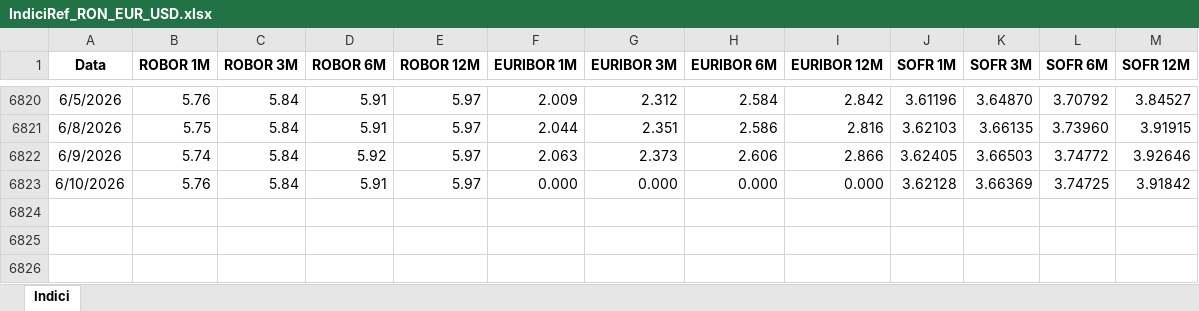
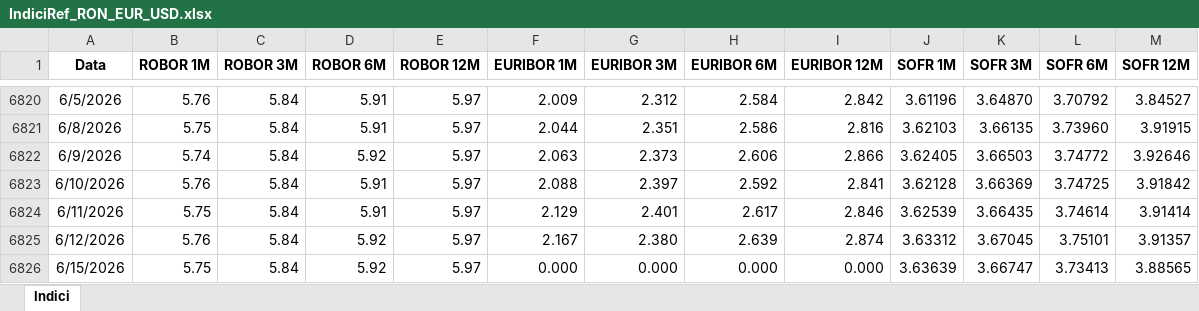
Before and after one commit to davidionutf/indici-ref, an Excel workbook: IndiciRef_RON_EUR_USD.xlsx, sheet Indici, drawn as a sheet; only a part is shown, gaps mark what is left out; values as stored, in another font and other column widths than the file's, no borders; the diff names each change by its address in the sheet, - before the commit and + after, or states it on an @@ line.

Commit message:
Actualizare automata din Excel

```diff
--- a/IndiciRef_RON_EUR_USD.xlsx (sheet Indici)
+++ b/IndiciRef_RON_EUR_USD.xlsx (sheet Indici)
-F6823 (EURIBOR 1M): 0.000
+F6823 (EURIBOR 1M): 2.088
-G6823 (EURIBOR 3M): 0.000
+G6823 (EURIBOR 3M): 2.397
-H6823 (EURIBOR 6M): 0.000
+H6823 (EURIBOR 6M): 2.592
-I6823 (EURIBOR 12M): 0.000
+I6823 (EURIBOR 12M): 2.841
+row 6824: 6/11/2026 | 5.75 | 5.84 | 5.91 | 5.97 | 2.129 | 2.401 | 2.617 | 2.846 | 3.62539 | 3.66435 | 3.74614 | 3.91414
+row 6825: 6/12/2026 | 5.76 | 5.84 | 5.92 | 5.97 | 2.167 | 2.380 | 2.639 | 2.874 | 3.63312 | 3.67045 | 3.75101 | 3.91357
+row 6826: 6/15/2026 | 5.75 | 5.84 | 5.92 | 5.97 | 0.000 | 0.000 | 0.000 | 0.000 | 3.63639 | 3.66747 | 3.73413 | 3.88565
```
